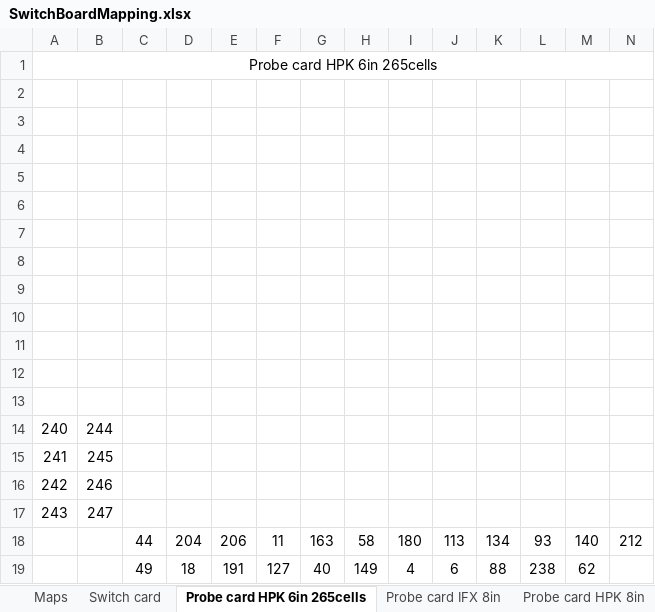
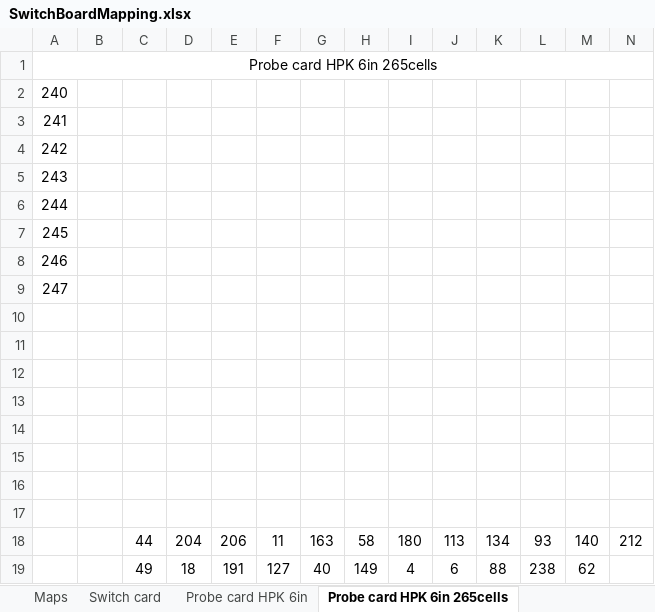
Before and after one commit to oilcrest/ohwr-array-interface-labview, an Excel workbook: maps/SwitchBoardMapping.xlsx, sheet Probe card HPK 6in 265cells, drawn as a sheet; only a part is shown; values as stored, in another font and other column widths than the file's, no borders; conditional formats not drawn; removed rows and columns are numbered as before the commit, all else as after; rows hold the shown columns only; the diff names each change by its address in the sheet, - before the commit and + after, or states it on an @@ line.

```diff
--- a/maps/SwitchBoardMapping.xlsx (sheet Probe card HPK 6in 265cells)
+++ b/maps/SwitchBoardMapping.xlsx (sheet Probe card HPK 6in 265cells)
+row 2: 240
+row 3: 241
+row 4: 242
+row 5: 243
+row 6: 244
+row 7: 245
+row 8: 246
+row 9: 247
-row 10: (empty)
-row 11: (empty)
-row 12: (empty)
-row 13: (empty)
-row 14: 240 | 244
-row 15: 241 | 245
-row 16: 242 | 246
-row 17: 243 | 247
```
Also changed, not shown: sheet Maps, sheet Probe card IFX 8in, sheet Probe card HPK 8in, other sheet tabs, formulas that keep their value, 3 other files.
